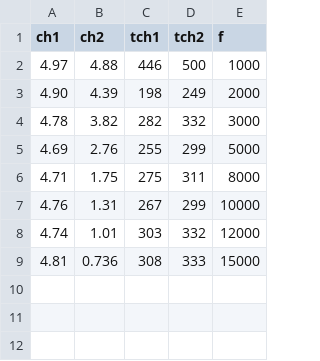
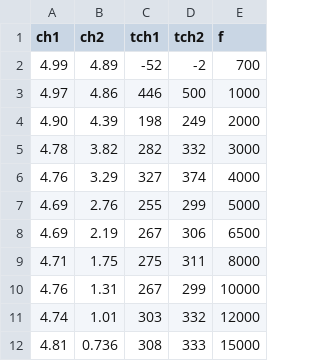
Before and after one commit to auroracarenini/circuiti3, a CSV file: RLC_C.csv, drawn as a sheet.

```diff
--- a/RLC_C.csv
+++ b/RLC_C.csv
@@ -1,6 +1,9 @@
 ch1,ch2,tch1,tch2,f
-4.97,4.88,446,500,1000
+4.99,4.89,-52,-2,700
+4.97,4.86,446,500,1000
 4.90,4.39,198,249,2000
 4.78,3.82,282,332,3000
+4.76,3.29,327,374,4000
 4.69,2.76,255,299,5000
+4.69,2.19,267,306,6500
 4.71,1.75,275,311,8000
```
Also changed, not shown: 2 other files.
